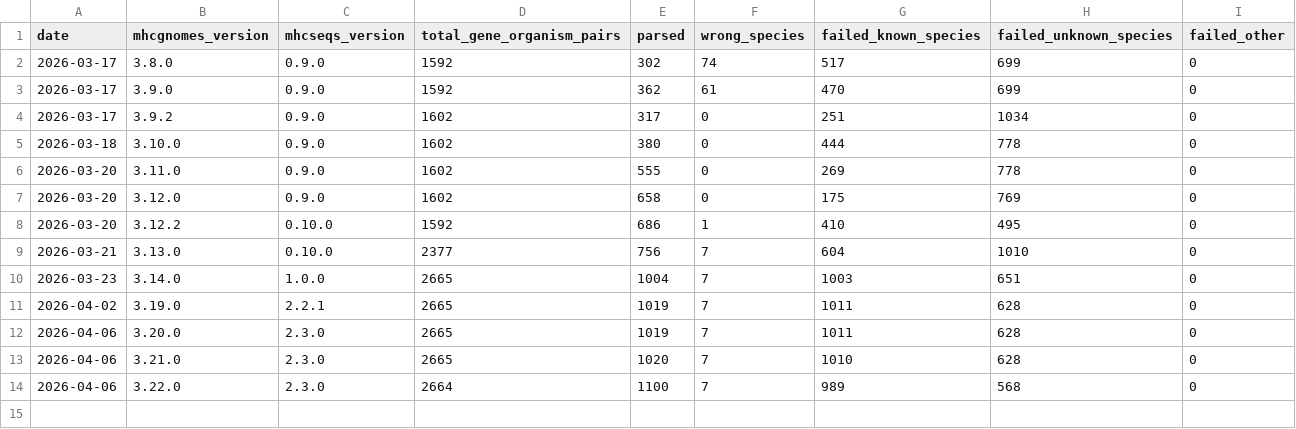
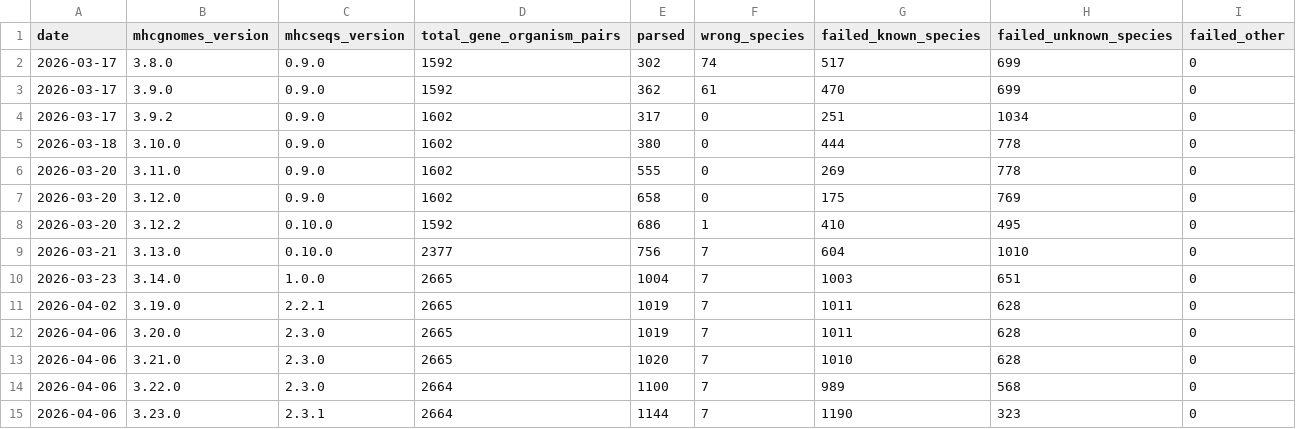
Before and after one commit to pirl-unc/mhcseqs, a CSV file: data/mhcgnomes_benchmark.csv, drawn as a sheet; the diff names each change by its address in the sheet, - before the commit and + after, or states it on an @@ line.

Commit message:
Update mhcgnomes to 3.23.0 (42.9%, +245 species recognized)

```diff
--- a/data/mhcgnomes_benchmark.csv
+++ b/data/mhcgnomes_benchmark.csv
+row 15: 2026-04-06 | 3.23.0 | 2.3.1 | 2664 | 1144 | 7 | 1190 | 323 | 0
```
Also changed, not shown: 2 other files.
